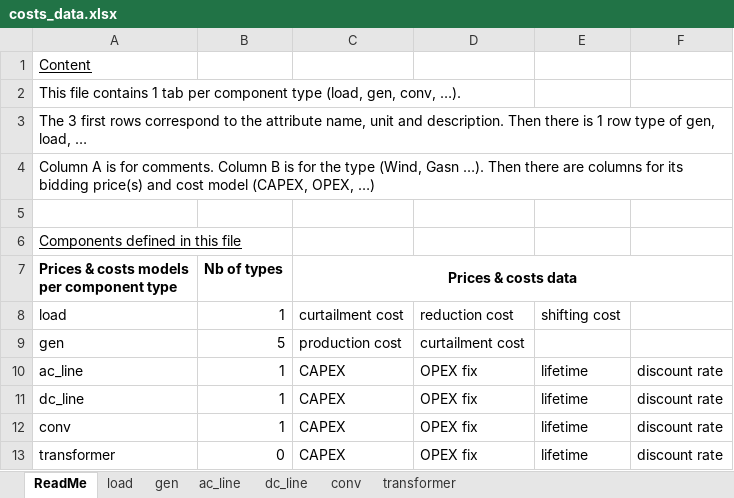
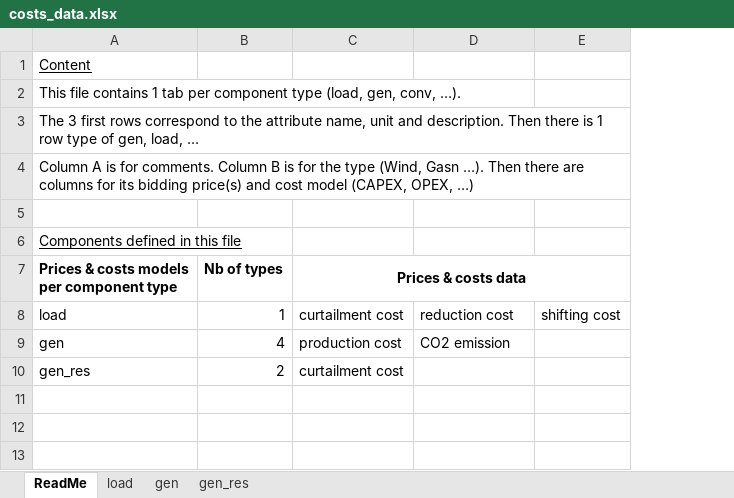
Before and after one commit to HVDC-WISE/HVDCWISE_TEA.jl, an Excel workbook: templates/costs_data.xlsx, sheet ReadMe, drawn as a sheet; values as stored, in another font and other column widths than the file's, no borders; removed rows and columns are numbered as before the commit, all else as after; the diff names each change by its address in the sheet, - before the commit and + after, or states it on an @@ line.

Commit message:
Sheet gen_res in user inputs

```diff
--- a/templates/costs_data.xlsx (sheet ReadMe)
+++ b/templates/costs_data.xlsx (sheet ReadMe)
-sheet tab: ac_line
-sheet tab: dc_line
-sheet tab: conv
-sheet tab: transformer
+sheet tab: gen_res
-column F, empty
-B9 (Nb of types): 5
+B9 (Nb of types): 4
-D9: curtailment cost
+D9: CO2 emission
-row 10: ac_line | 1 | CAPEX | OPEX fix | lifetime | discount rate
-row 11: dc_line | 1 | CAPEX | OPEX fix | lifetime | discount rate
-row 12: conv | 1 | CAPEX | OPEX fix | lifetime | discount rate
-row 13: transformer | 0 | CAPEX | OPEX fix | lifetime | discount rate
+row 10: gen_res | 2 | curtailment cost
```
Also changed, not shown: sheet gen, templates/Macro_model.xlsx, templates/micro1_series.xlsx, 6 other files.
